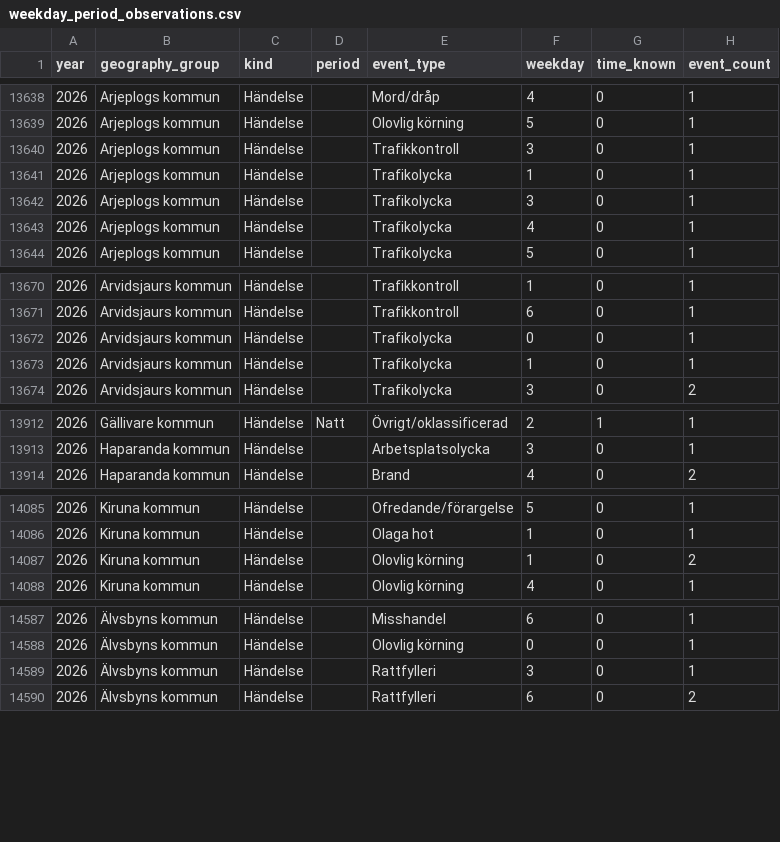
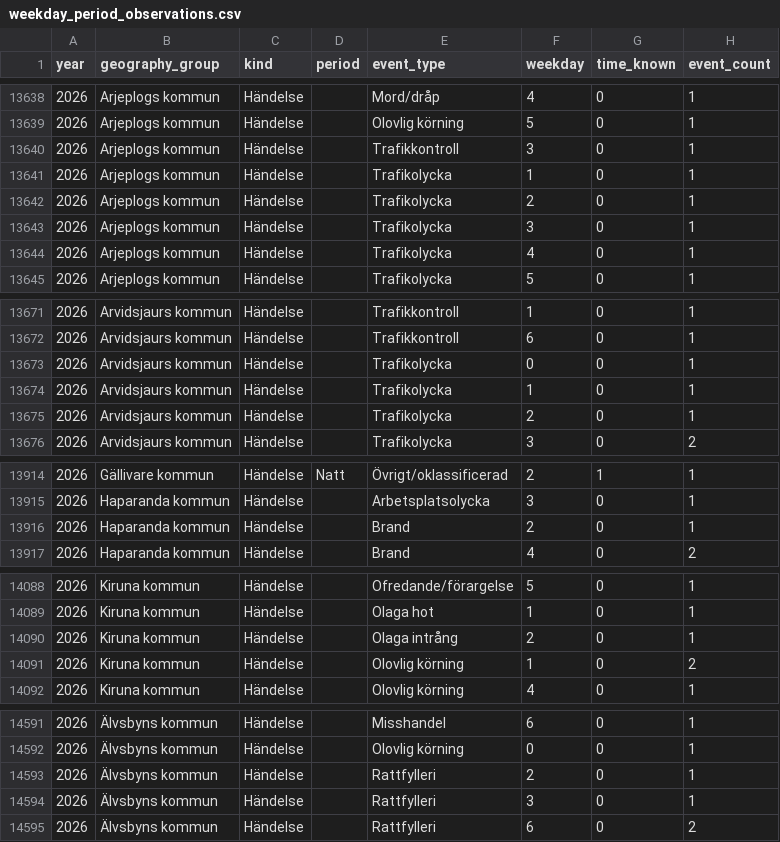
Before and after one commit to Lulea-statistik/Lulea-polishandelser, a CSV file: data/weekday_period_observations.csv, drawn as a sheet; only a part is shown, gaps mark what is left out; the diff covers the shown part only; the diff names each change by its address in the sheet, - before the commit and + after, or states it on an @@ line.

```diff
--- a/data/weekday_period_observations.csv
+++ b/data/weekday_period_observations.csv
+row 13642: 2026 | Arjeplogs kommun | Händelse |  | Trafikolycka | 2 | 0 | 1
+row 13675: 2026 | Arvidsjaurs kommun | Händelse |  | Trafikolycka | 2 | 0 | 1
+row 13916: 2026 | Haparanda kommun | Händelse |  | Brand | 2 | 0 | 1
+row 14090: 2026 | Kiruna kommun | Händelse |  | Olaga intrång | 2 | 0 | 1
+row 14593: 2026 | Älvsbyns kommun | Händelse |  | Rattfylleri | 2 | 0 | 1
```
Also changed, not shown: 1 added row and 5 edited cells elsewhere in this file, data/expanded_monthly_summary.csv, data/monthly_summary.csv, 18 other files.
